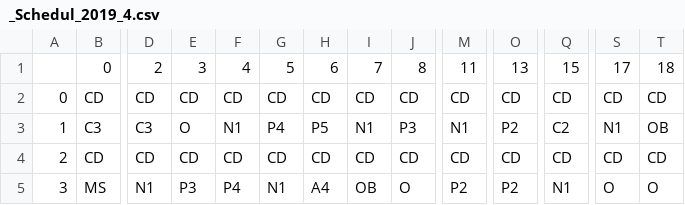
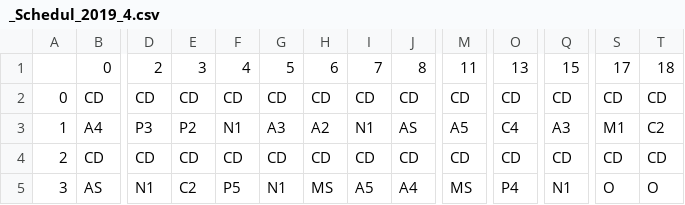
Before and after one commit to h920032/IM_project_alg, a CSV file: _Schedul_2019_4.csv, drawn as a sheet; only a part is shown, gaps mark what is left out; the diff covers the shown part only; the diff names each change by its address in the sheet, - before the commit and + after, or states it on an @@ line.

```diff
--- a/_Schedul_2019_4.csv
+++ b/_Schedul_2019_4.csv
-B3: C3
+B3: A4
-D3: C3
+D3: P3
-E3: O
+E3: P2
-G3: P4
+G3: A3
-H3: P5
+H3: A2
-J3: P3
+J3: AS
-M3: N1
+M3: A5
-O3: P2
+O3: C4
-Q3: C2
+Q3: A3
-S3: N1
+S3: M1
-T3: OB
+T3: C2
-B5: MS
+B5: AS
-E5: P3
+E5: C2
-F5: P4
+F5: P5
-H5: A4
+H5: MS
-I5: OB
+I5: A5
-J5: O
+J5: A4
-M5: P2
+M5: MS
-O5: P2
+O5: P4
```
Also changed, not shown: 170 edited cells elsewhere in this file, 40人_Schedul_2019_4.csv, 7 other files.
